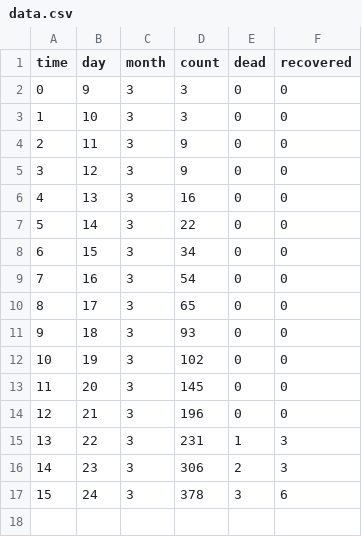
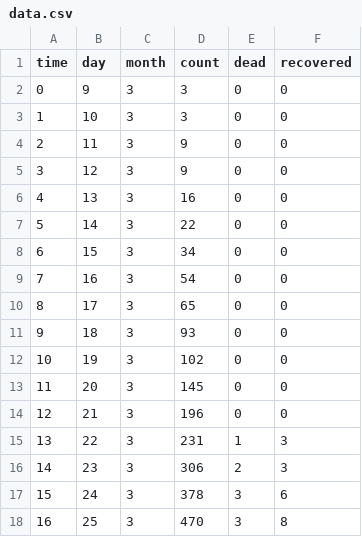
Before and after one commit to forero/covid-19, a CSV file: data.csv, drawn as a sheet; the diff names each change by its address in the sheet, - before the commit and + after, or states it on an @@ line.

```diff
--- a/data.csv
+++ b/data.csv
+row 18: 16 | 25 | 3 | 470 | 3 | 8
```
Also changed, not shown: 1 other file.
